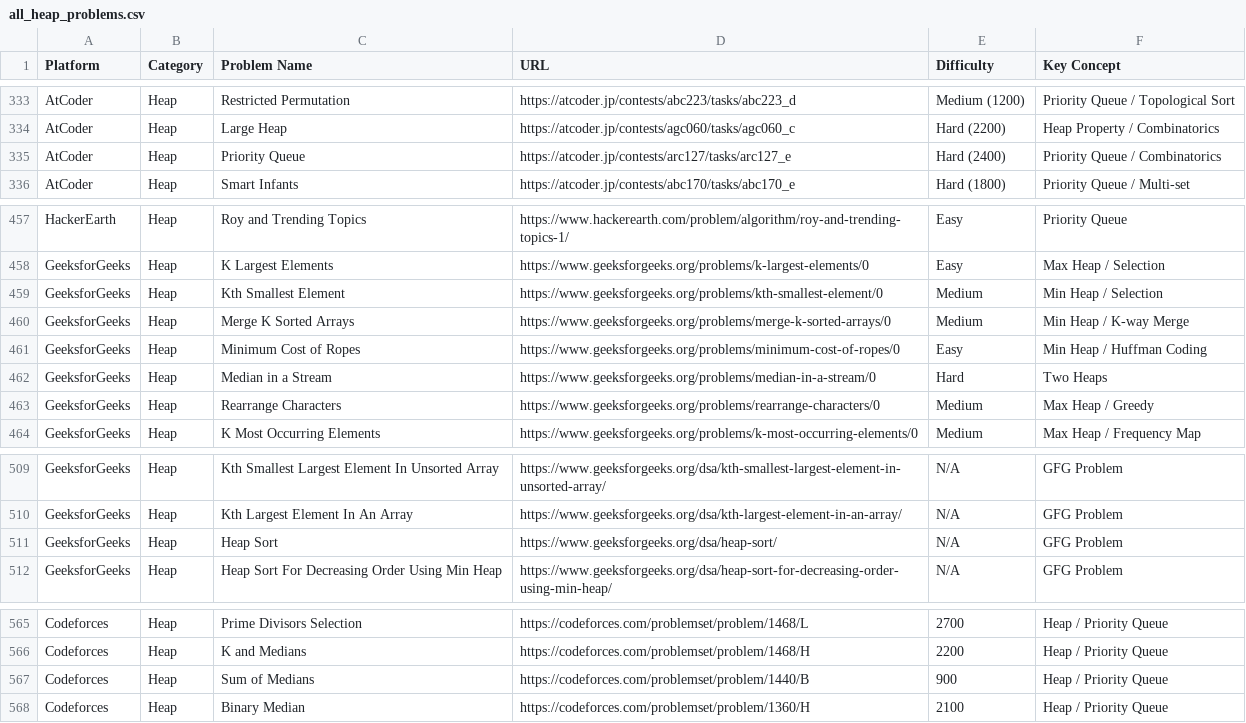
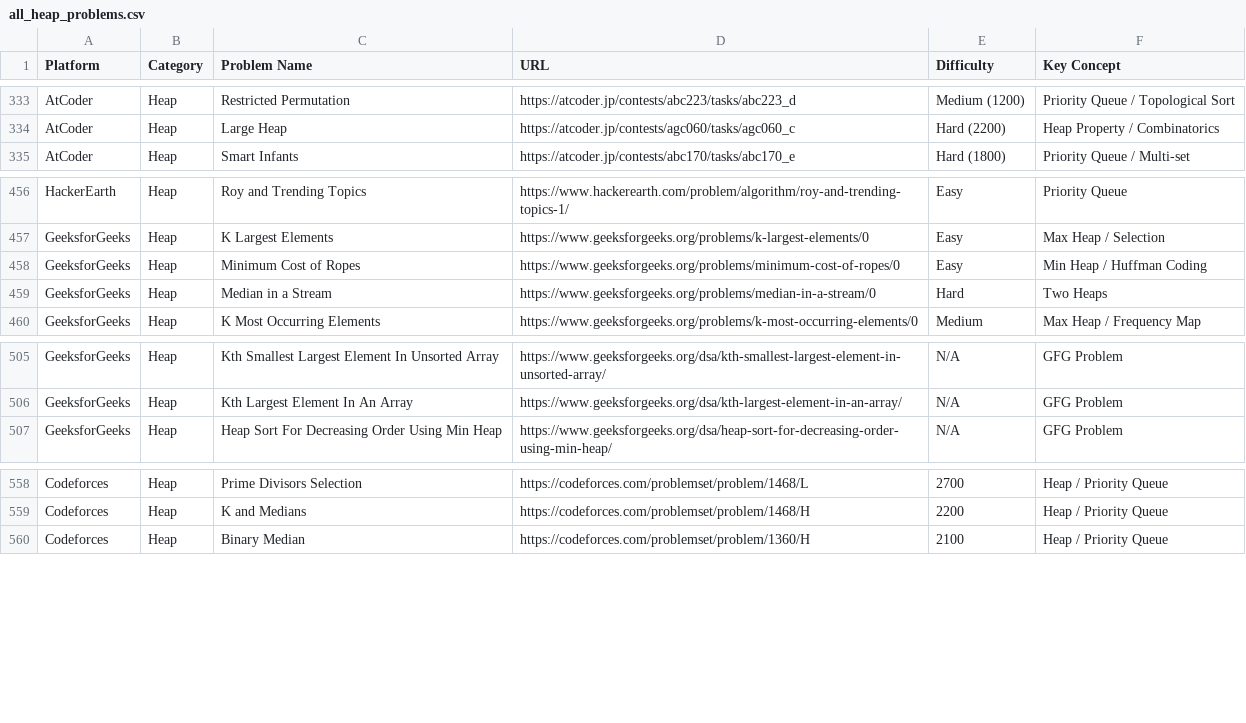
Before and after one commit to frontendxlab/dsa-mastery, a CSV file: heap/all_heap_problems.csv, drawn as a sheet; only a part is shown, gaps mark what is left out; the diff covers the shown part only; the diff names each change by its address in the sheet, - before the commit and + after, or states it on an @@ line.

```diff
--- a/heap/all_heap_problems.csv
+++ b/heap/all_heap_problems.csv
-row 335: AtCoder | Heap | Priority Queue | https://atcoder.jp/contests/arc127/tasks/arc127_e | Hard (2400) | Priority Queue / Combinatorics
-row 459: GeeksforGeeks | Heap | Kth Smallest Element | https://www.geeksforgeeks.org/problems/kth-smallest-element/0 | Medium | Min Heap / Selection
-row 460: GeeksforGeeks | Heap | Merge K Sorted Arrays | https://www.geeksforgeeks.org/problems/merge-k-sorted-arrays/0 | Medium | Min Heap / K-way Merge
-row 463: GeeksforGeeks | Heap | Rearrange Characters | https://www.geeksforgeeks.org/problems/rearrange-characters/0 | Medium | Max Heap / Greedy
-row 511: GeeksforGeeks | Heap | Heap Sort | https://www.geeksforgeeks.org/dsa/heap-sort/ | N/A | GFG Problem
-row 567: Codeforces | Heap | Sum of Medians | https://codeforces.com/problemset/problem/1440/B | 900 | Heap / Priority Queue
```
Also changed, not shown: 17 removed rows elsewhere in this file, bit/all_bit_problems.csv, num_methods/all_num_methods_problems.csv, 19 other files.
